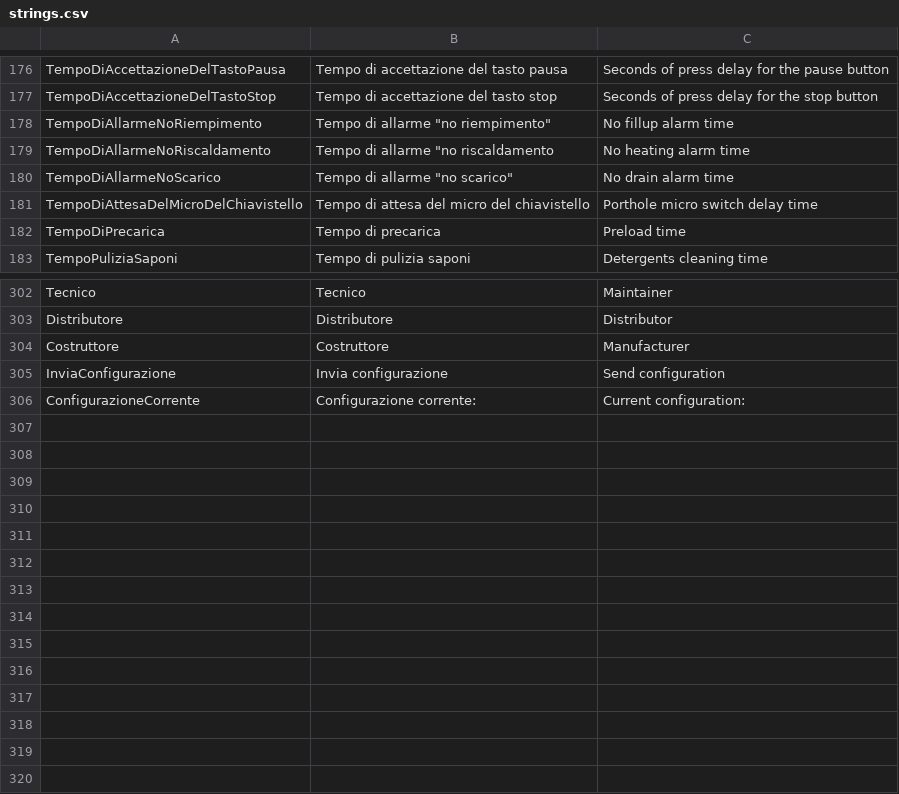
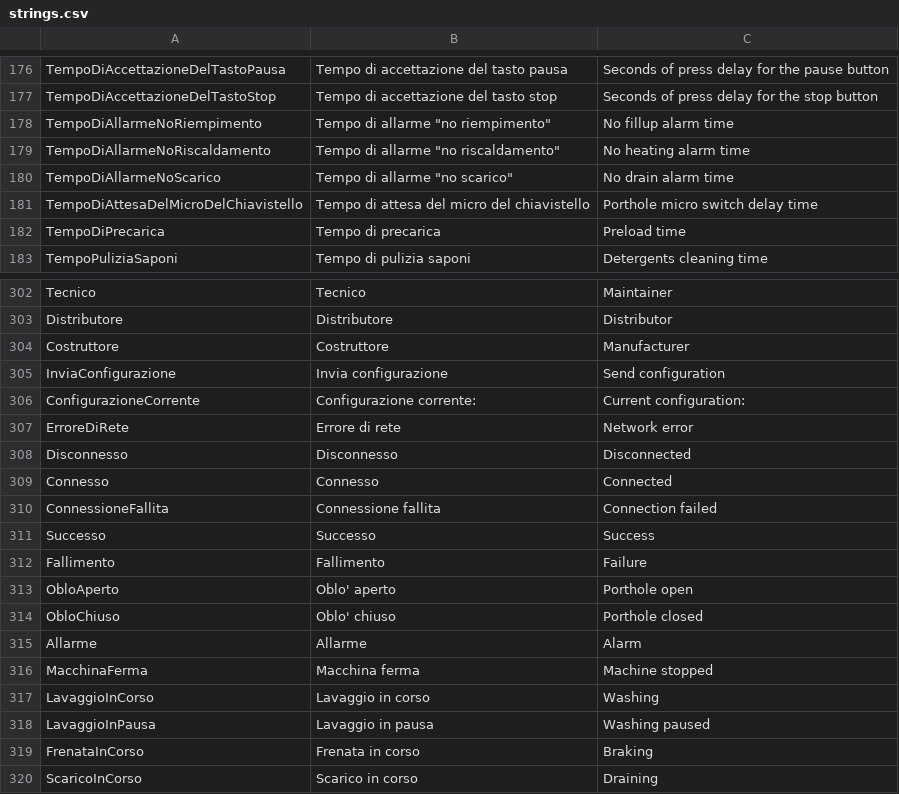
Before and after one commit to HSW-Bologna/laundry-control, a CSV file: assets/translations/strings.csv, drawn as a sheet; only a part is shown, gaps mark what is left out.

```diff
--- a/assets/translations/strings.csv
+++ b/assets/translations/strings.csv
@@ -178,3 +178,3 @@ TempoDiAccettazioneDelTastoStop, Tempo di accettazione del tasto stop, Seconds o
 TempoDiAllarmeNoRiempimento, Tempo di allarme "no riempimento", "No fillup" alarm time
-TempoDiAllarmeNoRiscaldamento, Tempo di allarme "no riscaldamento, "No heating" alarm time
+TempoDiAllarmeNoRiscaldamento, Tempo di allarme "no riscaldamento", "No heating" alarm time
 TempoDiAllarmeNoScarico, Tempo di allarme "no scarico", "No drain" alarm time
@@ -306 +306,15 @@ InviaConfigurazione, Invia configurazione, Send configuration
 ConfigurazioneCorrente, Configurazione corrente:, Current configuration:
+ErroreDiRete, Errore di rete, Network error
+Disconnesso, Disconnesso, Disconnected
+Connesso, Connesso, Connected
+ConnessioneFallita, Connessione fallita, Connection failed
+Successo, Successo, Success
+Fallimento, Fallimento, Failure
+ObloAperto, Oblo' aperto, Porthole open
+ObloChiuso, Oblo' chiuso, Porthole closed
+Allarme, Allarme, Alarm
+MacchinaFerma, Macchina ferma, Machine stopped
+LavaggioInCorso, Lavaggio in corso, Washing
+LavaggioInPausa, Lavaggio in pausa, Washing paused
+FrenataInCorso, Frenata in corso, Braking
+ScaricoInCorso, Scarico in corso, Draining
```
Also changed, not shown: 17 other files.
